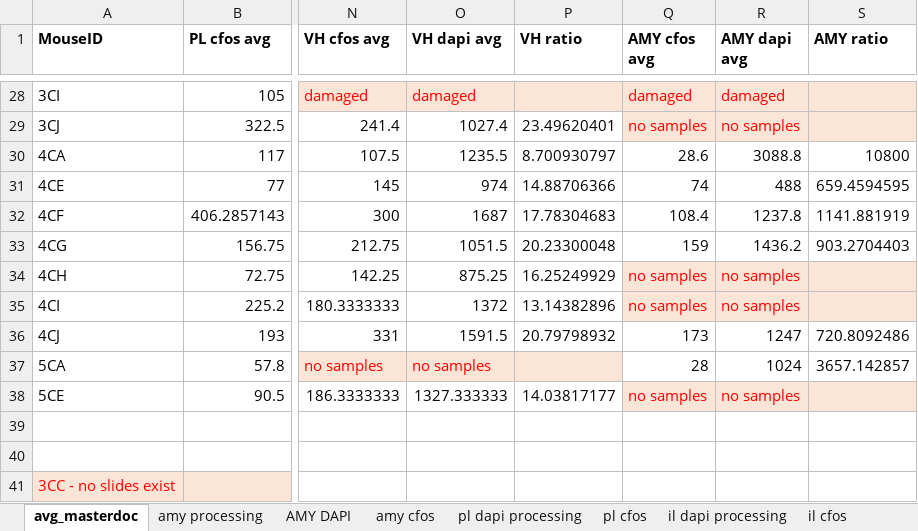
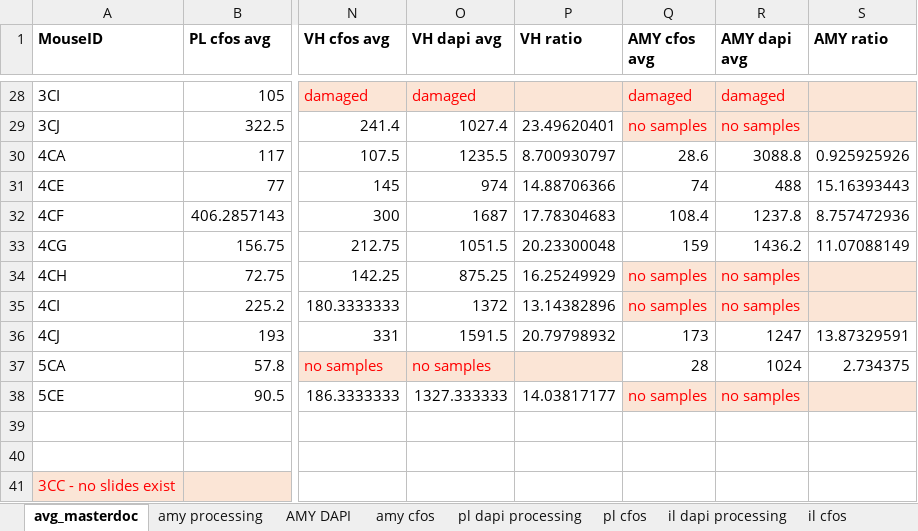
Before and after one commit to meyerlabneuro/Nidorina, an Excel workbook: cell_masterdoc.xlsx, sheet avg_masterdoc, drawn as a sheet; only a part is shown, gaps mark what is left out; values as stored, in another font and other column widths than the file's, no borders; the diff covers the shown part only; the diff names each change by its address in the sheet, - before the commit and + after, or states it on an @@ line.

```diff
--- a/cell_masterdoc.xlsx (sheet avg_masterdoc)
+++ b/cell_masterdoc.xlsx (sheet avg_masterdoc)
-S30 (AMY ratio): 10800
+S30 (AMY ratio): 0.925925926
-S31 (AMY ratio): 659.4594595
+S31 (AMY ratio): 15.16393443
-S32 (AMY ratio): 1141.881919
+S32 (AMY ratio): 8.757472936
-S33 (AMY ratio): 903.2704403
+S33 (AMY ratio): 11.07088149
-S36 (AMY ratio): 720.8092486
+S36 (AMY ratio): 13.87329591
-S37 (AMY ratio): 3657.142857
+S37 (AMY ratio): 2.734375
```
Also changed, not shown: 19 edited cells elsewhere in this sheet, Fos ratios_Manuscript.xlsx, 3 other files.
